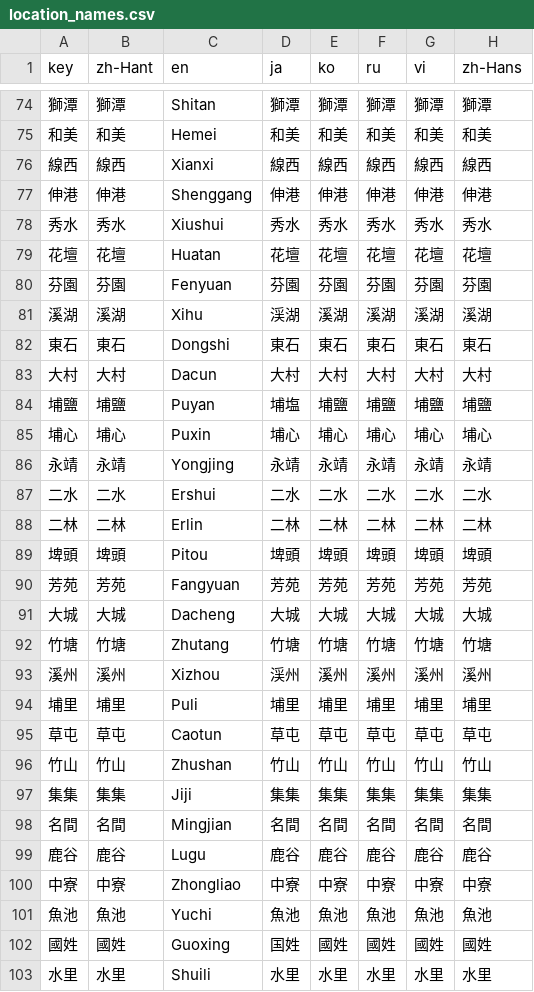
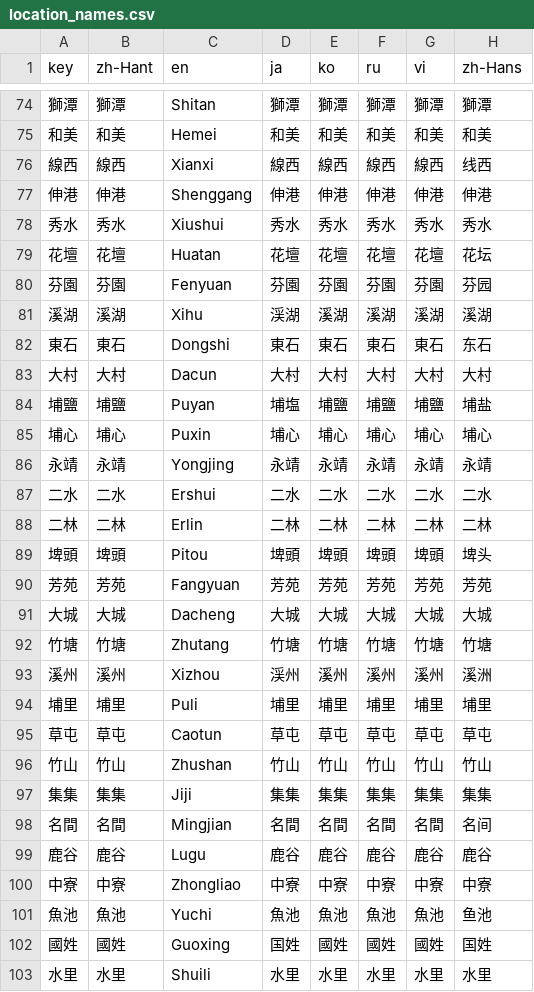
Before and after one commit to ExpTechTW/DPIP, a CSV file: assets/translations/location_names.csv, drawn as a sheet; only a part is shown, gaps mark what is left out; the diff covers the shown part only.

```diff
--- a/assets/translations/location_names.csv
+++ b/assets/translations/location_names.csv
@@ -75,11 +75,11 @@
 "和美","和美","Hemei","和美","和美","和美","和美","和美"
-"線西","線西","Xianxi","線西","線西","線西","線西","線西"
+"線西","線西","Xianxi","線西","線西","線西","線西","线西"
 "伸港","伸港","Shenggang","伸港","伸港","伸港","伸港","伸港"
 "秀水","秀水","Xiushui","秀水","秀水","秀水","秀水","秀水"
-"花壇","花壇","Huatan","花壇","花壇","花壇","花壇","花壇"
-"芬園","芬園","Fenyuan","芬園","芬園","芬園","芬園","芬園"
+"花壇","花壇","Huatan","花壇","花壇","花壇","花壇","花坛"
+"芬園","芬園","Fenyuan","芬園","芬園","芬園","芬園","芬园"
 "溪湖","溪湖","Xihu","渓湖","溪湖","溪湖","溪湖","溪湖"
-"東石","東石","Dongshi","東石","東石","東石","東石","東石"
+"東石","東石","Dongshi","東石","東石","東石","東石","东石"
 "大村","大村","Dacun","大村","大村","大村","大村","大村"
-"埔鹽","埔鹽","Puyan","埔塩","埔鹽","埔鹽","埔鹽","埔鹽"
+"埔鹽","埔鹽","Puyan","埔塩","埔鹽","埔鹽","埔鹽","埔盐"
 "埔心","埔心","Puxin","埔心","埔心","埔心","埔心","埔心"
@@ -88,3 +88,3 @@
 "二林","二林","Erlin","二林","二林","二林","二林","二林"
-"埤頭","埤頭","Pitou","埤頭","埤頭","埤頭","埤頭","埤頭"
+"埤頭","埤頭","Pitou","埤頭","埤頭","埤頭","埤頭","埤头"
 "芳苑","芳苑","Fangyuan","芳苑","芳苑","芳苑","芳苑","芳苑"
@@ -92,3 +92,3 @@
 "竹塘","竹塘","Zhutang","竹塘","竹塘","竹塘","竹塘","竹塘"
-"溪州","溪州","Xizhou","渓州","溪州","溪州","溪州","溪州"
+"溪州","溪州","Xizhou","渓州","溪州","溪州","溪州","溪洲"
 "埔里","埔里","Puli","埔里","埔里","埔里","埔里","埔里"
@@ -97,7 +97,7 @@
 "集集","集集","Jiji","集集","集集","集集","集集","集集"
-"名間","名間","Mingjian","名間","名間","名間","名間","名間"
+"名間","名間","Mingjian","名間","名間","名間","名間","名间"
 "鹿谷","鹿谷","Lugu","鹿谷","鹿谷","鹿谷","鹿谷","鹿谷"
 "中寮","中寮","Zhongliao","中寮","中寮","中寮","中寮","中寮"
-"魚池","魚池","Yuchi","魚池","魚池","魚池","魚池","魚池"
-"國姓","國姓","Guoxing","国姓","國姓","國姓","國姓","國姓"
+"魚池","魚池","Yuchi","魚池","魚池","魚池","魚池","鱼池"
+"國姓","國姓","Guoxing","国姓","國姓","國姓","國姓","国姓"
 "水里","水里","Shuili","水里","水里","水里","水里","水里"
```
Also changed, not shown: 32 edited cells elsewhere in this file, assets/translations/weather_station_names.csv, 6 other files.
